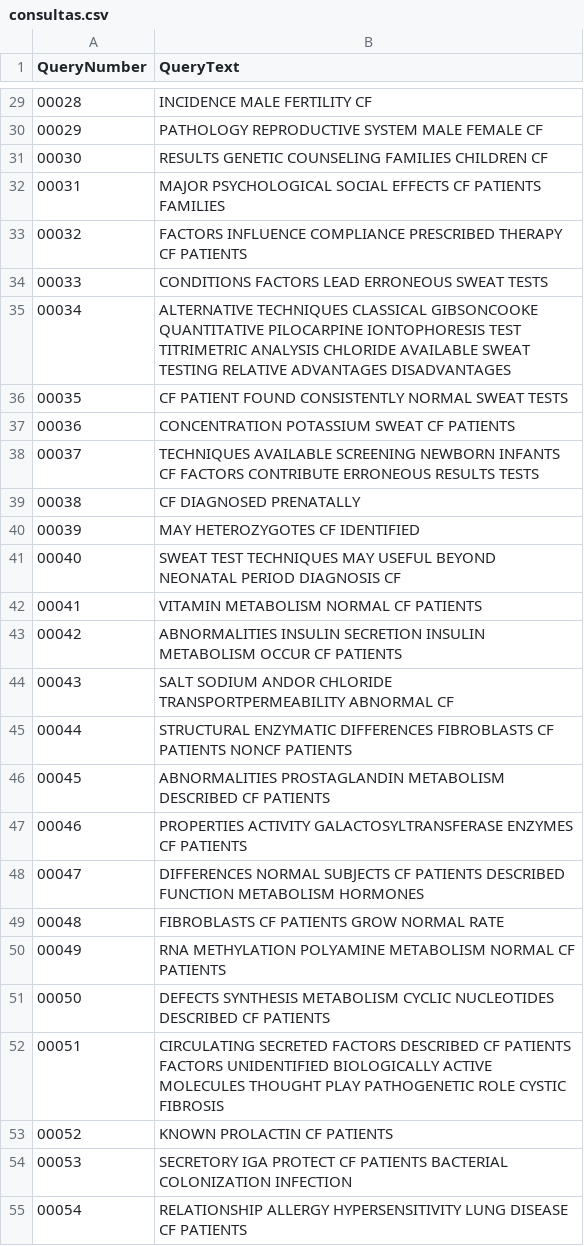
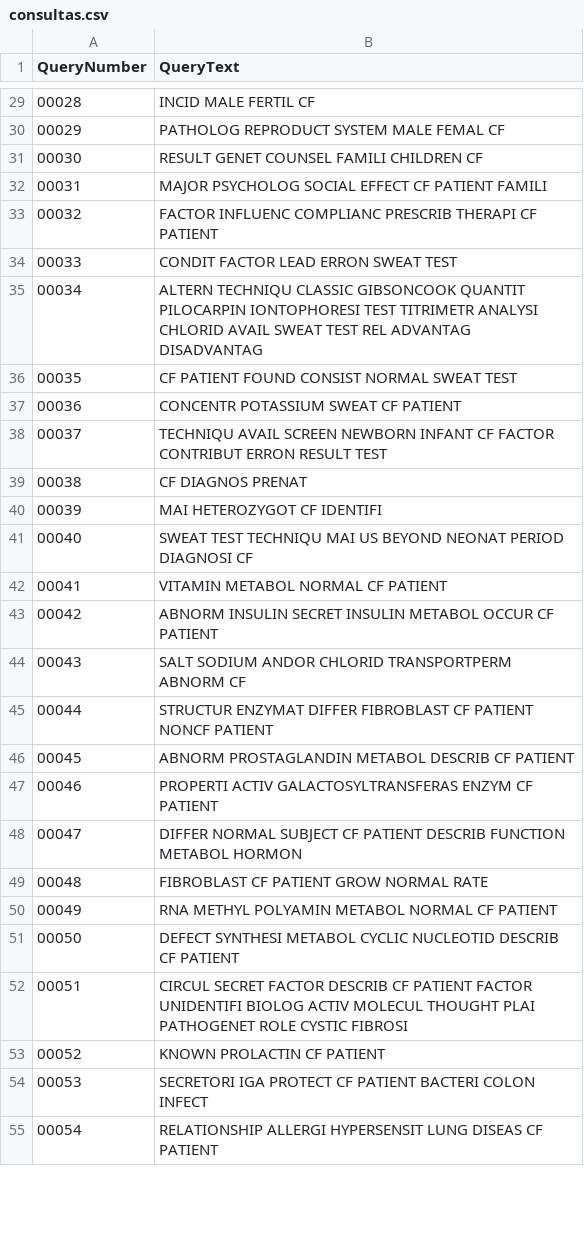
Before and after one commit to yamachita/bmt_modelo_vetorial, a CSV file: RESULT/consultas.csv, drawn as a sheet; only a part is shown, gaps mark what is left out; the diff covers the shown part only.

```diff
--- a/RESULT/consultas.csv
+++ b/RESULT/consultas.csv
@@ -29,27 +29,27 @@ QueryNumber;QueryText
-00028;INCIDENCE MALE FERTILITY CF
-00029;PATHOLOGY REPRODUCTIVE SYSTEM MALE FEMALE CF
-00030;RESULTS GENETIC COUNSELING FAMILIES CHILDREN CF
-00031;MAJOR PSYCHOLOGICAL SOCIAL EFFECTS CF PATIENTS FAMILIES
-00032;FACTORS INFLUENCE COMPLIANCE PRESCRIBED THERAPY CF PATIENTS
-00033;CONDITIONS FACTORS LEAD ERRONEOUS SWEAT TESTS
-00034;ALTERNATIVE TECHNIQUES CLASSICAL GIBSONCOOKE QUANTITATIVE PILOCARPINE IONTOPHORESIS TEST TITRIMETRIC ANALYSIS CHLORIDE AVAILABLE SWEAT TESTING RELATIVE ADVANTAGES DISADVANTAGES
-00035;CF PATIENT FOUND CONSISTENTLY NORMAL SWEAT TESTS
-00036;CONCENTRATION POTASSIUM SWEAT CF PATIENTS
-00037;TECHNIQUES AVAILABLE SCREENING NEWBORN INFANTS CF FACTORS CONTRIBUTE ERRONEOUS RESULTS TESTS
-00038;CF DIAGNOSED PRENATALLY
-00039;MAY HETEROZYGOTES CF IDENTIFIED
-00040;SWEAT TEST TECHNIQUES MAY USEFUL BEYOND NEONATAL PERIOD DIAGNOSIS CF
-00041;VITAMIN METABOLISM NORMAL CF PATIENTS
-00042;ABNORMALITIES INSULIN SECRETION INSULIN METABOLISM OCCUR CF PATIENTS
-00043;SALT SODIUM ANDOR CHLORIDE TRANSPORTPERMEABILITY ABNORMAL CF
-00044;STRUCTURAL ENZYMATIC DIFFERENCES FIBROBLASTS CF PATIENTS NONCF PATIENTS
-00045;ABNORMALITIES PROSTAGLANDIN METABOLISM DESCRIBED CF PATIENTS
-00046;PROPERTIES ACTIVITY GALACTOSYLTRANSFERASE ENZYMES CF PATIENTS
-00047;DIFFERENCES NORMAL SUBJECTS CF PATIENTS DESCRIBED FUNCTION METABOLISM HORMONES
-00048;FIBROBLASTS CF PATIENTS GROW NORMAL RATE
-00049;RNA METHYLATION POLYAMINE METABOLISM NORMAL CF PATIENTS
-00050;DEFECTS SYNTHESIS METABOLISM CYCLIC NUCLEOTIDES DESCRIBED CF PATIENTS
-00051;CIRCULATING SECRETED FACTORS DESCRIBED CF PATIENTS FACTORS UNIDENTIFIED BIOLOGICALLY ACTIVE MOLECULES THOUGHT PLAY PATHOGENETIC ROLE CYSTIC FIBROSIS
-00052;KNOWN PROLACTIN CF PATIENTS
-00053;SECRETORY IGA PROTECT CF PATIENTS BACTERIAL COLONIZATION INFECTION
-00054;RELATIONSHIP ALLERGY HYPERSENSITIVITY LUNG DISEASE CF PATIENTS
+00028;INCID MALE FERTIL CF
+00029;PATHOLOG REPRODUCT SYSTEM MALE FEMAL CF
+00030;RESULT GENET COUNSEL FAMILI CHILDREN CF
+00031;MAJOR PSYCHOLOG SOCIAL EFFECT CF PATIENT FAMILI
+00032;FACTOR INFLUENC COMPLIANC PRESCRIB THERAPI CF PATIENT
+00033;CONDIT FACTOR LEAD ERRON SWEAT TEST
+00034;ALTERN TECHNIQU CLASSIC GIBSONCOOK QUANTIT PILOCARPIN IONTOPHORESI TEST TITRIMETR ANALYSI CHLORID AVAIL SWEAT TEST REL ADVANTAG DISADVANTAG
+00035;CF PATIENT FOUND CONSIST NORMAL SWEAT TEST
+00036;CONCENTR POTASSIUM SWEAT CF PATIENT
+00037;TECHNIQU AVAIL SCREEN NEWBORN INFANT CF FACTOR CONTRIBUT ERRON RESULT TEST
+00038;CF DIAGNOS PRENAT
+00039;MAI HETEROZYGOT CF IDENTIFI
+00040;SWEAT TEST TECHNIQU MAI US BEYOND NEONAT PERIOD DIAGNOSI CF
+00041;VITAMIN METABOL NORMAL CF PATIENT
+00042;ABNORM INSULIN SECRET INSULIN METABOL OCCUR CF PATIENT
+00043;SALT SODIUM ANDOR CHLORID TRANSPORTPERM ABNORM CF
+00044;STRUCTUR ENZYMAT DIFFER FIBROBLAST CF PATIENT NONCF PATIENT
+00045;ABNORM PROSTAGLANDIN METABOL DESCRIB CF PATIENT
+00046;PROPERTI ACTIV GALACTOSYLTRANSFERAS ENZYM CF PATIENT
+00047;DIFFER NORMAL SUBJECT CF PATIENT DESCRIB FUNCTION METABOL HORMON
+00048;FIBROBLAST CF PATIENT GROW NORMAL RATE
+00049;RNA METHYL POLYAMIN METABOL NORMAL CF PATIENT
+00050;DEFECT SYNTHESI METABOL CYCLIC NUCLEOTID DESCRIB CF PATIENT
+00051;CIRCUL SECRET FACTOR DESCRIB CF PATIENT FACTOR UNIDENTIFI BIOLOG ACTIV MOLECUL THOUGHT PLAI PATHOGENET ROLE CYSTIC FIBROSI
+00052;KNOWN PROLACTIN CF PATIENT
+00053;SECRETORI IGA PROTECT CF PATIENT BACTERI COLON INFECT
+00054;RELATIONSHIP ALLERGI HYPERSENSIT LUNG DISEAS CF PATIENT
```
Also changed, not shown: 72 edited cells elsewhere in this file, 24 other files.
